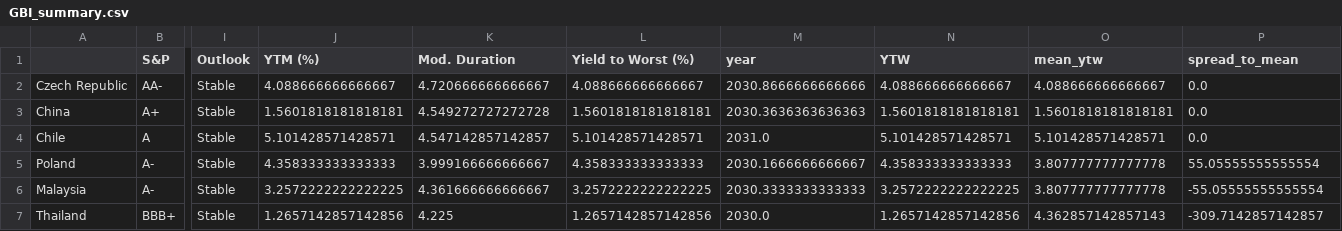
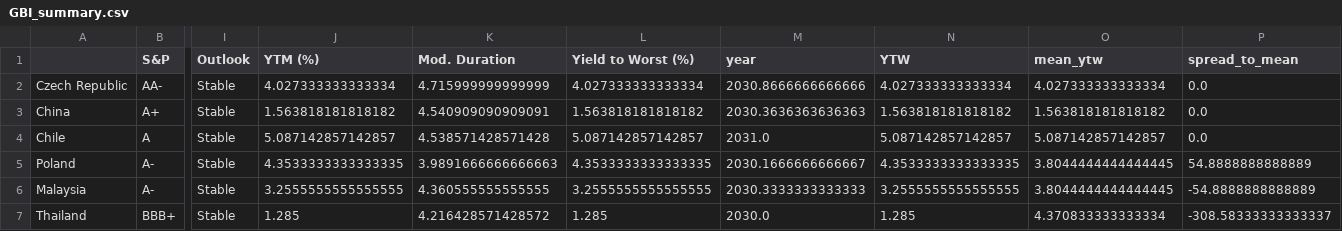
Before and after one commit to DataVizHonduran/EM_spreads_vs_ratings, a CSV file: GBI_summary.csv, drawn as a sheet; only a part is shown, gaps mark what is left out; the diff covers the shown part only; the diff names each change by its address in the sheet, - before the commit and + after, or states it on an @@ line.

```diff
--- a/GBI_summary.csv
+++ b/GBI_summary.csv
-J2 (YTM (%)): 4.088666666666667
+J2 (YTM (%)): 4.027333333333334
-K2 (Mod. Duration): 4.720666666666667
+K2 (Mod. Duration): 4.715999999999999
-L2 (Yield to Worst (%)): 4.088666666666667
+L2 (Yield to Worst (%)): 4.027333333333334
-N2 (YTW): 4.088666666666667
+N2 (YTW): 4.027333333333334
-O2 (mean_ytw): 4.088666666666667
+O2 (mean_ytw): 4.027333333333334
-J3 (YTM (%)): 1.5601818181818181
+J3 (YTM (%)): 1.563818181818182
-K3 (Mod. Duration): 4.549272727272728
+K3 (Mod. Duration): 4.540909090909091
-L3 (Yield to Worst (%)): 1.5601818181818181
+L3 (Yield to Worst (%)): 1.563818181818182
-N3 (YTW): 1.5601818181818181
+N3 (YTW): 1.563818181818182
-O3 (mean_ytw): 1.5601818181818181
+O3 (mean_ytw): 1.563818181818182
-J4 (YTM (%)): 5.101428571428571
+J4 (YTM (%)): 5.087142857142857
-K4 (Mod. Duration): 4.547142857142857
+K4 (Mod. Duration): 4.538571428571428
-L4 (Yield to Worst (%)): 5.101428571428571
+L4 (Yield to Worst (%)): 5.087142857142857
-N4 (YTW): 5.101428571428571
+N4 (YTW): 5.087142857142857
-O4 (mean_ytw): 5.101428571428571
+O4 (mean_ytw): 5.087142857142857
-J5 (YTM (%)): 4.358333333333333
+J5 (YTM (%)): 4.3533333333333335
-K5 (Mod. Duration): 3.999166666666667
+K5 (Mod. Duration): 3.9891666666666663
-L5 (Yield to Worst (%)): 4.358333333333333
+L5 (Yield to Worst (%)): 4.3533333333333335
-N5 (YTW): 4.358333333333333
+N5 (YTW): 4.3533333333333335
-O5:O6 (mean_ytw): 3.807777777777778
+O5:O6 (mean_ytw): 3.8044444444444445
-P5 (spread_to_mean): 55.05555555555554
+P5 (spread_to_mean): 54.8888888888889
-J6 (YTM (%)): 3.2572222222222225
+J6 (YTM (%)): 3.2555555555555555
-K6 (Mod. Duration): 4.361666666666667
+K6 (Mod. Duration): 4.360555555555555
-L6 (Yield to Worst (%)): 3.2572222222222225
+L6 (Yield to Worst (%)): 3.2555555555555555
-N6 (YTW): 3.2572222222222225
+N6 (YTW): 3.2555555555555555
-P6 (spread_to_mean): -55.05555555555554
+P6 (spread_to_mean): -54.8888888888889
-J7 (YTM (%)): 1.2657142857142856
+J7 (YTM (%)): 1.285
-K7 (Mod. Duration): 4.225
+K7 (Mod. Duration): 4.216428571428572
-L7 (Yield to Worst (%)): 1.2657142857142856
+L7 (Yield to Worst (%)): 1.285
-N7 (YTW): 1.2657142857142856
+N7 (YTW): 1.285
-O7 (mean_ytw): 4.362857142857143
+O7 (mean_ytw): 4.370833333333334
-P7 (spread_to_mean): -309.7142857142857
+P7 (spread_to_mean): -308.58333333333337
```
Also changed, not shown: 77 edited cells elsewhere in this file, EMBI_summary.csv, 1 other file.
